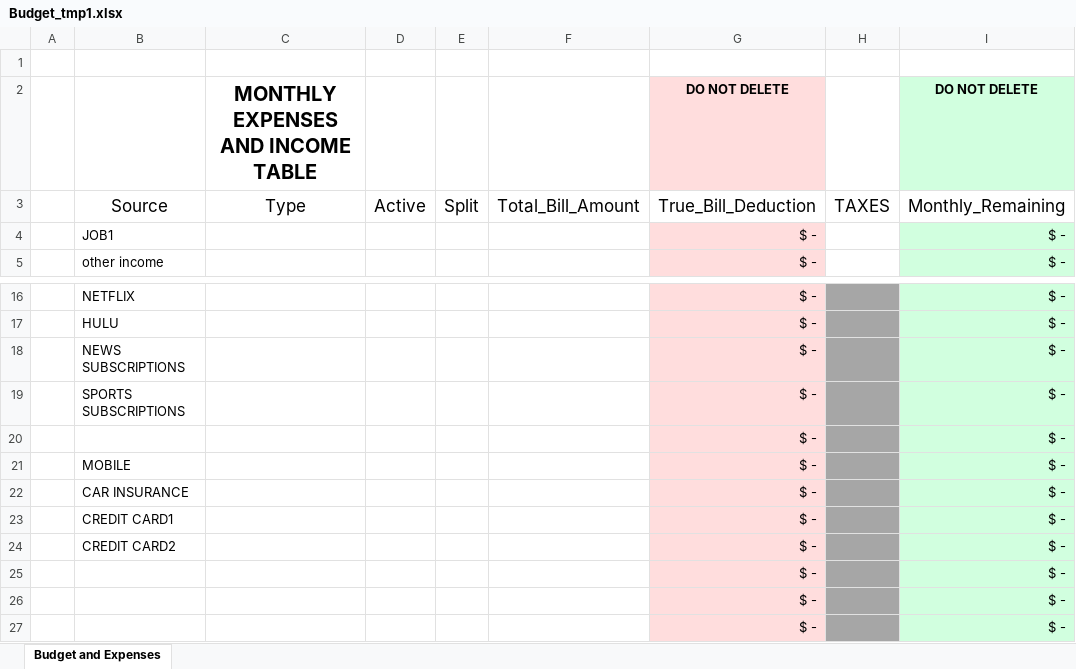
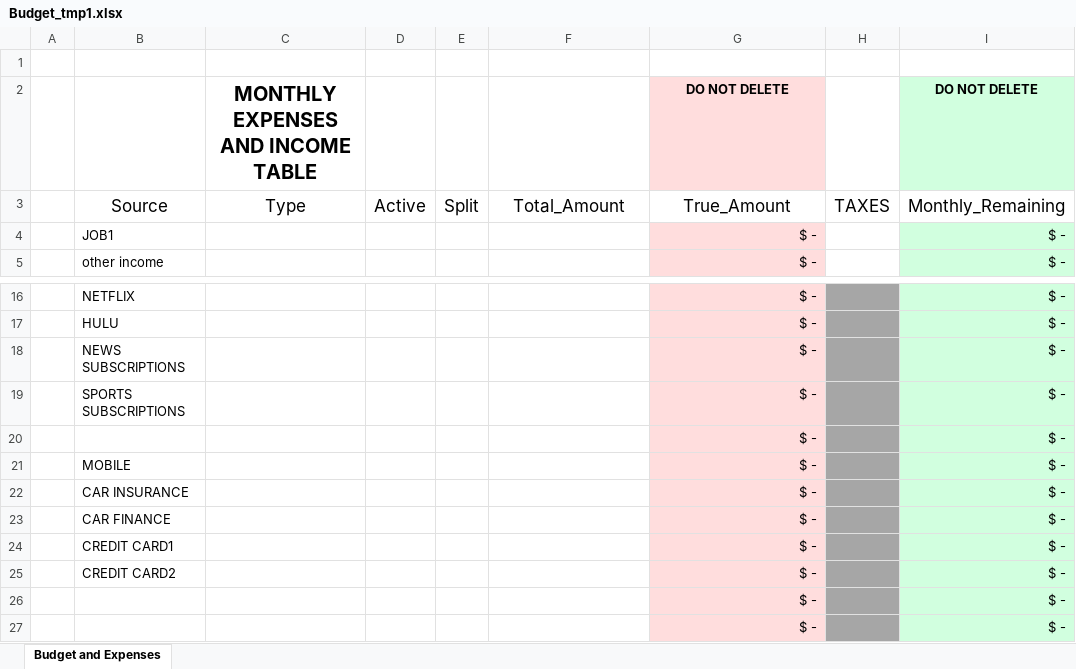
Before and after one commit to jshores281/Budget_EXCEL, an Excel workbook: Budget_tmp1.xlsx, sheet Budget and Expenses, drawn as a sheet; only a part is shown, gaps mark what is left out; the shorter side is filled out with more unchanged rows; values as stored, in another font and other column widths than the file's, no borders; table styles not drawn; the diff names each change by its address in the sheet, - before the commit and + after, or states it on an @@ line.

```diff
--- a/Budget_tmp1.xlsx (sheet Budget and Expenses)
+++ b/Budget_tmp1.xlsx (sheet Budget and Expenses)
-F3: Total_Bill_Amount
+F3: Total_Amount
-G3: True_Bill_Deduction
+G3: True_Amount
+row 23:  | CAR FINANCE |  |  |  |  | $ - |  | $ -
```
Also changed, not shown: formulas that keep their value, 3 other files.
